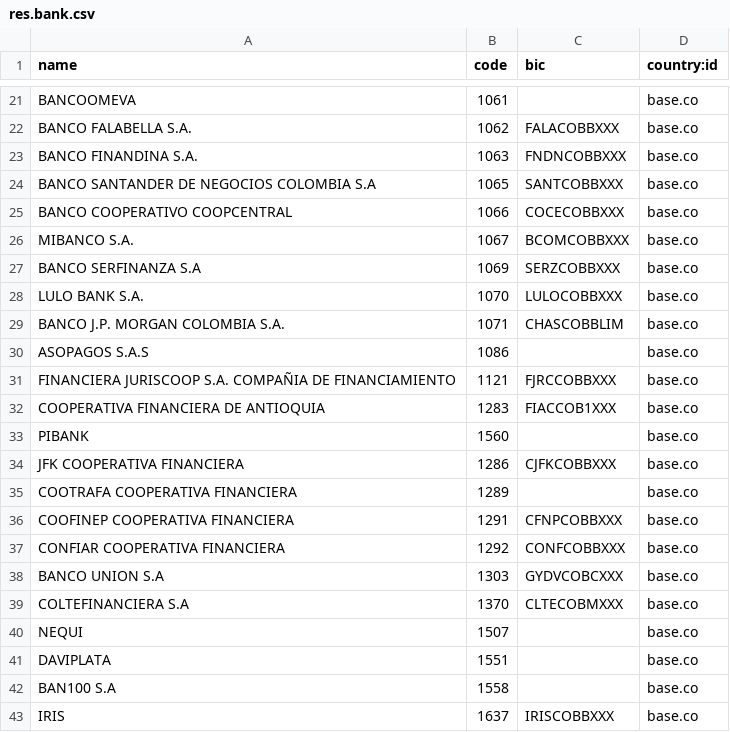
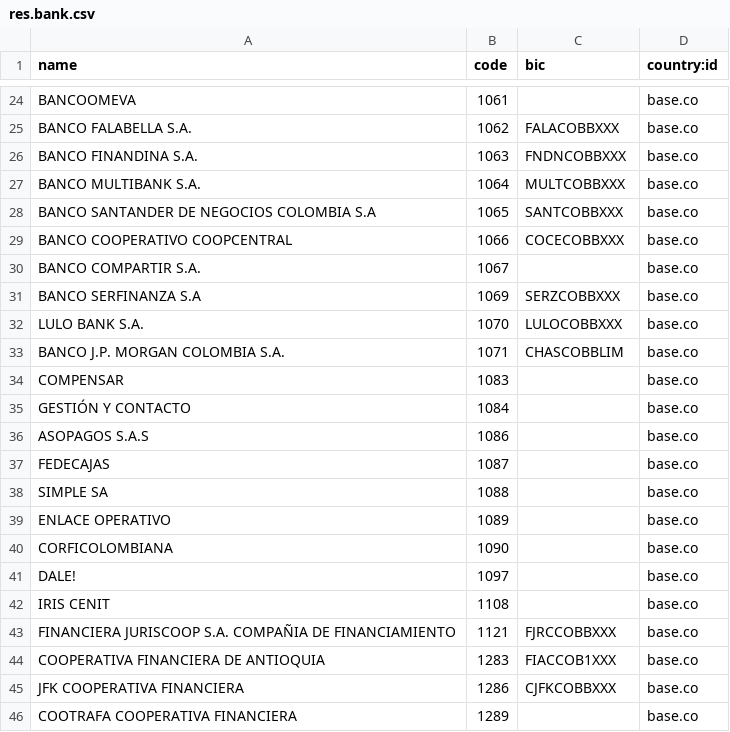
Before and after one commit to ffjuanzuluaga/account_payment_dispersion, a CSV file: data/res.bank.csv, drawn as a sheet; only a part is shown, gaps mark what is left out; the shorter side is filled out with more unchanged rows; the diff covers the shown part only.

Commit message:
[UPD] codigo con uso de tools

```diff
--- a/data/res.bank.csv
+++ b/data/res.bank.csv
@@ -23,5 +26,6 @@ BANCO FALABELLA S.A.,1062,FALACOBBXXX,base.co
 BANCO FINANDINA S.A.,1063,FNDNCOBBXXX,base.co
+BANCO MULTIBANK S.A.,1064,MULTCOBBXXX,base.co
 BANCO SANTANDER DE NEGOCIOS COLOMBIA S.A,1065,SANTCOBBXXX,base.co
 BANCO COOPERATIVO COOPCENTRAL,1066,COCECOBBXXX,base.co
-MIBANCO S.A.,1067,BCOMCOBBXXX,base.co
+BANCO COMPARTIR S.A.,1067,,base.co
 BANCO SERFINANZA S.A,1069,SERZCOBBXXX,base.co
@@ -29,6 +33,13 @@ LULO BANK S.A.,1070,LULOCOBBXXX,base.co
 BANCO J.P. MORGAN COLOMBIA S.A.,1071,CHASCOBBLIM,base.co
+COMPENSAR,1083,,base.co
+GESTIÓN Y CONTACTO,1084,,base.co
 ASOPAGOS S.A.S,1086,,base.co
+FEDECAJAS,1087,,base.co
+SIMPLE SA,1088,,base.co
+ENLACE OPERATIVO,1089,,base.co
+CORFICOLOMBIANA,1090,,base.co
+DALE!,1097,,base.co
+IRIS CENIT,1108,,base.co
 FINANCIERA JURISCOOP S.A. COMPAÑIA DE FINANCIAMIENTO,1121,FJRCCOBBXXX,base.co
 COOPERATIVA FINANCIERA DE ANTIOQUIA,1283,FIACCOB1XXX,base.co
-PIBANK,1560,,base.co
 JFK COOPERATIVA FINANCIERA,1286,CJFKCOBBXXX,base.co
```
Also changed, not shown: 6 added rows and 1 moved row elsewhere in this file.
